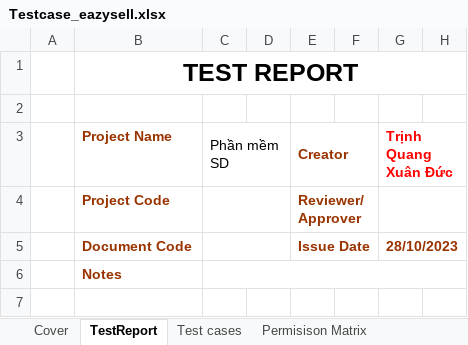
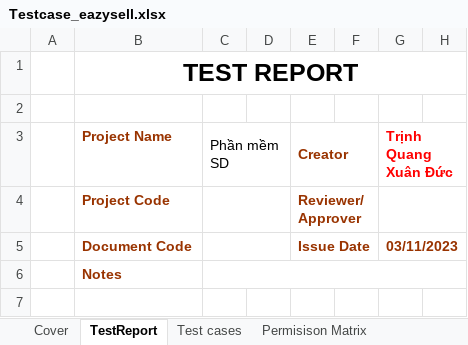
Before and after one commit to Xuanduc94/shibashop, an Excel workbook: Testcase_eazysell.xlsx, sheet TestReport, drawn as a sheet; only a part is shown; values as stored, in another font and other column widths than the file's, no borders; the diff names each change by its address in the sheet, - before the commit and + after, or states it on an @@ line.

```diff
--- a/Testcase_eazysell.xlsx (sheet TestReport)
+++ b/Testcase_eazysell.xlsx (sheet TestReport)
-G5 (Trịnh Quang Xuân Đức): 28/10/2023
+G5 (Trịnh Quang Xuân Đức): 03/11/2023
```
Also changed, not shown: sheet Test cases, 5 other files.
